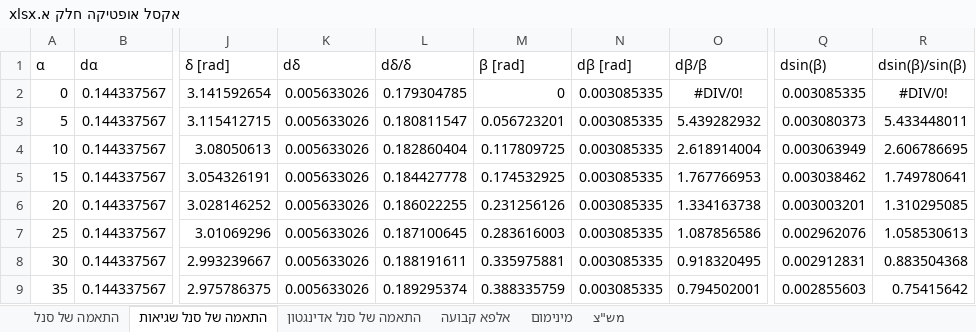
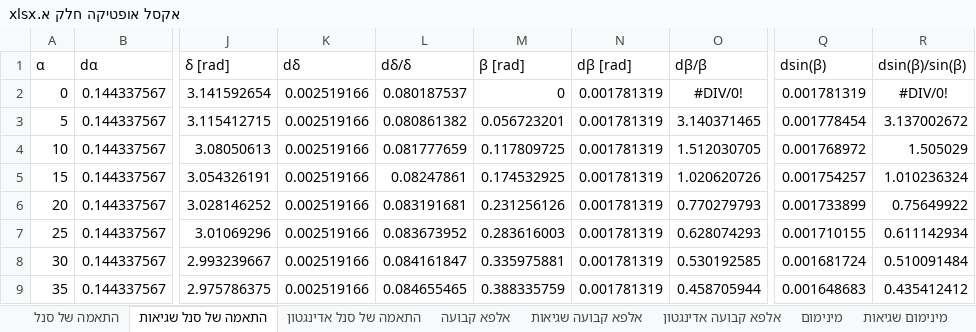
Before and after one commit to idl123/laba, an Excel workbook: אופטיקה/אקסל אופטיקה חלק א.xlsx, sheet התאמה של סנל שגיאות, drawn as a sheet; only a part is shown, gaps mark what is left out; values as stored, in another font and other column widths than the file's, no borders; the diff covers the shown part only; the diff names each change by its address in the sheet, - before the commit and + after, or states it on an @@ line.

Commit message:
התאמה ראשונה אופטיקה

```diff
--- a/אופטיקה/אקסל אופטיקה חלק א.xlsx (sheet התאמה של סנל שגיאות)
+++ b/אופטיקה/אקסל אופטיקה חלק א.xlsx (sheet התאמה של סנל שגיאות)
+sheet tab: אלפא קבועה שגיאות
+sheet tab: אלפא קבועה אדינגטון
+sheet tab: מינימום שגיאות
-K2:K9 (dδ): 0.005633026
+K2:K9 (dδ): 0.002519166
-L2 (dδ/δ): 0.179304785
+L2 (dδ/δ): 0.080187537
-N2:N9 (dβ [rad]): 0.003085335
+N2:N9 (dβ [rad]): 0.001781319
-Q2 (dsin(β)): 0.003085335
+Q2 (dsin(β)): 0.001781319
-L3 (dδ/δ): 0.180811547
+L3 (dδ/δ): 0.080861382
-O3 (dβ/β): 5.439282932
+O3 (dβ/β): 3.140371465
-Q3 (dsin(β)): 0.003080373
+Q3 (dsin(β)): 0.001778454
-R3 (dsin(β)/sin(β)): 5.433448011
+R3 (dsin(β)/sin(β)): 3.137002672
-L4 (dδ/δ): 0.182860404
+L4 (dδ/δ): 0.081777659
-O4 (dβ/β): 2.618914004
+O4 (dβ/β): 1.512030705
-Q4 (dsin(β)): 0.003063949
+Q4 (dsin(β)): 0.001768972
-R4 (dsin(β)/sin(β)): 2.606786695
+R4 (dsin(β)/sin(β)): 1.505029
-L5 (dδ/δ): 0.184427778
+L5 (dδ/δ): 0.08247861
-O5 (dβ/β): 1.767766953
+O5 (dβ/β): 1.020620726
-Q5 (dsin(β)): 0.003038462
+Q5 (dsin(β)): 0.001754257
-R5 (dsin(β)/sin(β)): 1.749780641
+R5 (dsin(β)/sin(β)): 1.010236324
-L6 (dδ/δ): 0.186022255
+L6 (dδ/δ): 0.083191681
-O6 (dβ/β): 1.334163738
+O6 (dβ/β): 0.770279793
-Q6 (dsin(β)): 0.003003201
+Q6 (dsin(β)): 0.001733899
-R6 (dsin(β)/sin(β)): 1.310295085
+R6 (dsin(β)/sin(β)): 0.75649922
-L7 (dδ/δ): 0.187100645
+L7 (dδ/δ): 0.083673952
-O7 (dβ/β): 1.087856586
+O7 (dβ/β): 0.628074293
-Q7 (dsin(β)): 0.002962076
+Q7 (dsin(β)): 0.001710155
-R7 (dsin(β)/sin(β)): 1.058530613
+R7 (dsin(β)/sin(β)): 0.611142934
-L8 (dδ/δ): 0.188191611
+L8 (dδ/δ): 0.084161847
-O8 (dβ/β): 0.918320495
+O8 (dβ/β): 0.530192585
-Q8 (dsin(β)): 0.002912831
+Q8 (dsin(β)): 0.001681724
-R8 (dsin(β)/sin(β)): 0.883504368
+R8 (dsin(β)/sin(β)): 0.510091484
-L9 (dδ/δ): 0.189295374
+L9 (dδ/δ): 0.084655465
-O9 (dβ/β): 0.794502001
+O9 (dβ/β): 0.458705944
-Q9 (dsin(β)): 0.002855603
+Q9 (dsin(β)): 0.001648683
-R9 (dsin(β)/sin(β)): 0.75415642
+R9 (dsin(β)/sin(β)): 0.435412412
```
Also changed, not shown: 18 edited cells elsewhere in this sheet, sheet התאמה של סנל אדינגטון, sheet מש"צ, sheet מינימום, other sheet tabs, 26 other files.
